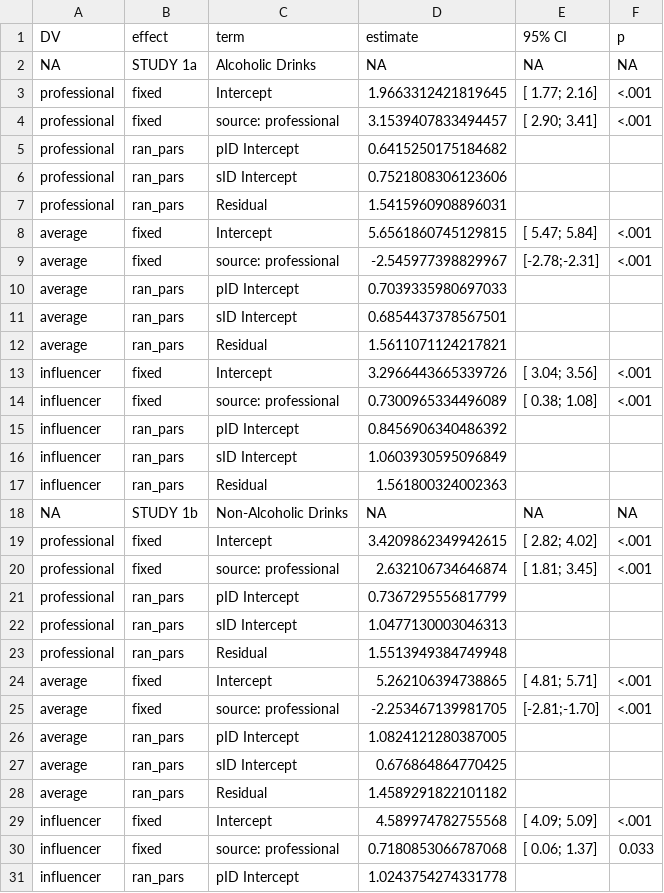
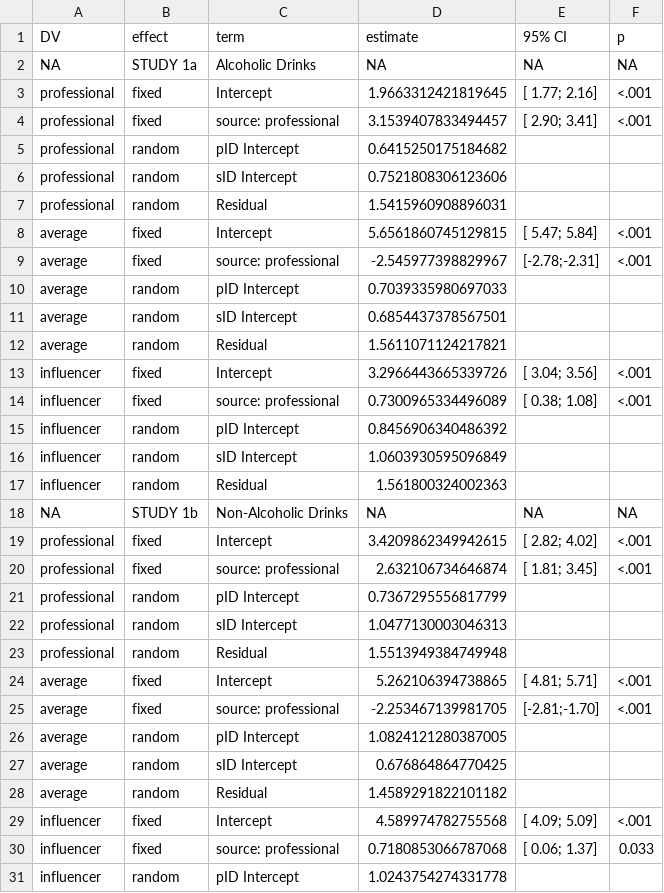
Before and after one commit to csch0lz/SocialLife, a CSV file: Tables/mcTableSource.csv, drawn as a sheet; only a part is shown; the diff covers the shown part only.

```diff
--- a/Tables/mcTableSource.csv
+++ b/Tables/mcTableSource.csv
@@ -4,15 +4,15 @@ professional,fixed,Intercept,1.9663312421819645,[ 1.77; 2.16],<.001
 professional,fixed,source: professional,3.1539407833494457,[ 2.90; 3.41],<.001
-professional,ran_pars,pID Intercept,0.6415250175184682,,
-professional,ran_pars,sID Intercept,0.7521808306123606,,
-professional,ran_pars,Residual,1.5415960908896031,,
+professional,random,pID Intercept,0.6415250175184682,,
+professional,random,sID Intercept,0.7521808306123606,,
+professional,random,Residual,1.5415960908896031,,
 average,fixed,Intercept,5.6561860745129815,[ 5.47; 5.84],<.001
 average,fixed,source: professional,-2.545977398829967,[-2.78;-2.31],<.001
-average,ran_pars,pID Intercept,0.7039335980697033,,
-average,ran_pars,sID Intercept,0.6854437378567501,,
-average,ran_pars,Residual,1.5611071124217821,,
+average,random,pID Intercept,0.7039335980697033,,
+average,random,sID Intercept,0.6854437378567501,,
+average,random,Residual,1.5611071124217821,,
 influencer,fixed,Intercept,3.2966443665339726,[ 3.04; 3.56],<.001
 influencer,fixed,source: professional,0.7300965334496089,[ 0.38; 1.08],<.001
-influencer,ran_pars,pID Intercept,0.8456906340486392,,
-influencer,ran_pars,sID Intercept,1.0603930595096849,,
-influencer,ran_pars,Residual,1.561800324002363,,
+influencer,random,pID Intercept,0.8456906340486392,,
+influencer,random,sID Intercept,1.0603930595096849,,
+influencer,random,Residual,1.561800324002363,,
 NA,STUDY 1b,Non-Alcoholic Drinks,NA,NA,NA
@@ -20,12 +20,12 @@ professional,fixed,Intercept,3.4209862349942615,[ 2.82; 4.02],<.001
 professional,fixed,source: professional,2.632106734646874,[ 1.81; 3.45],<.001
-professional,ran_pars,pID Intercept,0.7367295556817799,,
-professional,ran_pars,sID Intercept,1.0477130003046313,,
-professional,ran_pars,Residual,1.5513949384749948,,
+professional,random,pID Intercept,0.7367295556817799,,
+professional,random,sID Intercept,1.0477130003046313,,
+professional,random,Residual,1.5513949384749948,,
 average,fixed,Intercept,5.262106394738865,[ 4.81; 5.71],<.001
 average,fixed,source: professional,-2.253467139981705,[-2.81;-1.70],<.001
-average,ran_pars,pID Intercept,1.0824121280387005,,
-average,ran_pars,sID Intercept,0.676864864770425,,
-average,ran_pars,Residual,1.4589291822101182,,
+average,random,pID Intercept,1.0824121280387005,,
+average,random,sID Intercept,0.676864864770425,,
+average,random,Residual,1.4589291822101182,,
 influencer,fixed,Intercept,4.589974782755568,[ 4.09; 5.09],<.001
 influencer,fixed,source: professional,0.7180853066787068,[ 0.06; 1.37],0.033
-influencer,ran_pars,pID Intercept,1.0243754274331778,,
+influencer,random,pID Intercept,1.0243754274331778,,
```
Also changed, not shown: 2 edited cells elsewhere in this file, 2 other files.
